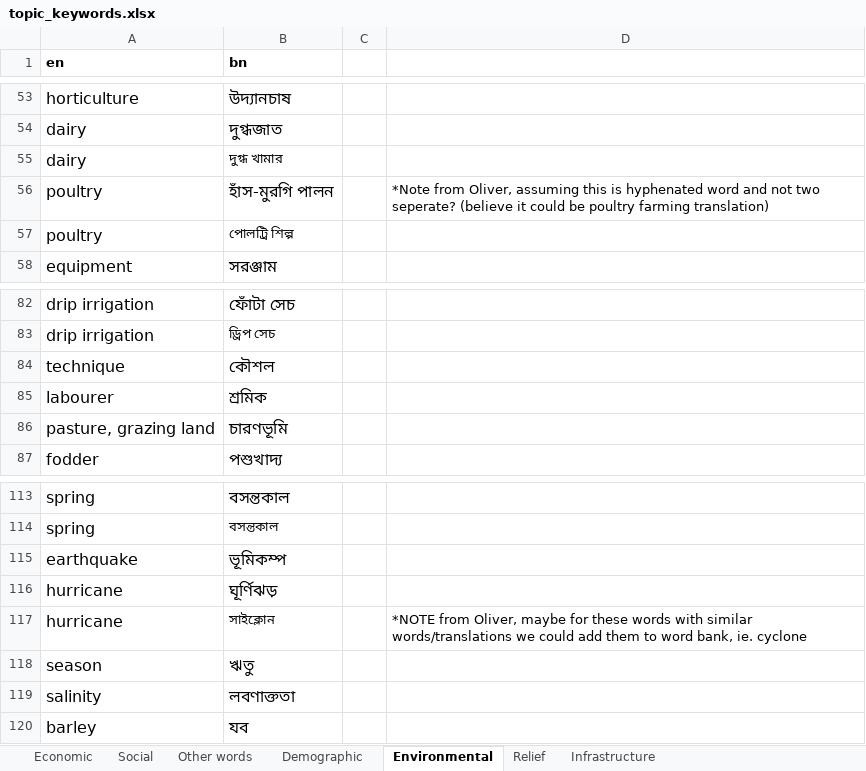
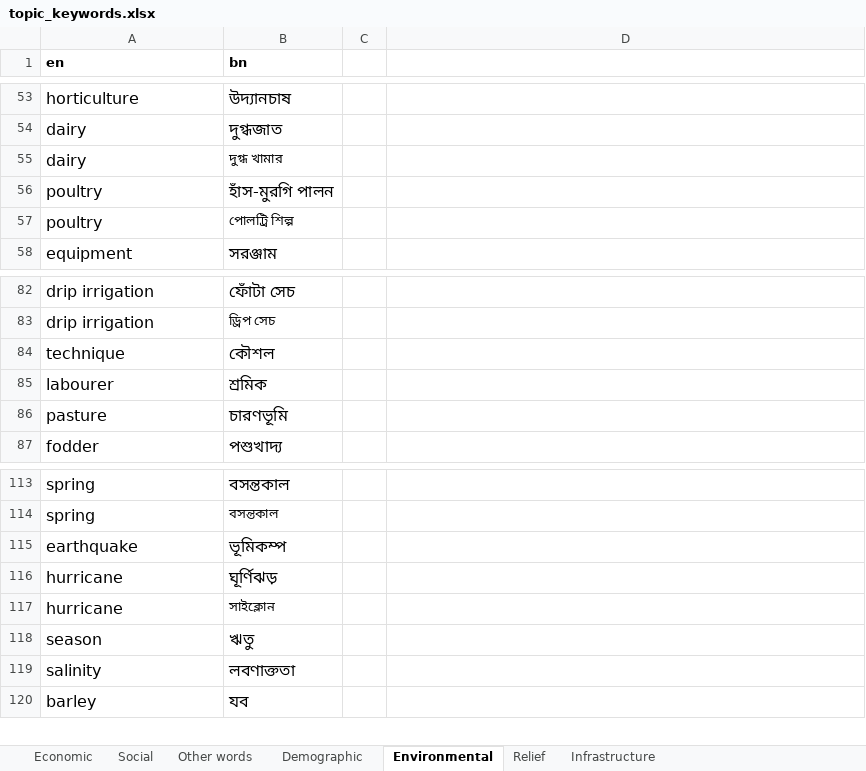
Before and after one commit to imcoddington/google_trends_manual_bgd, an Excel workbook: topic_keywords.xlsx, sheet Environmental, drawn as a sheet; only a part is shown, gaps mark what is left out; values as stored, in another font and other column widths than the file's, no borders; charts and pictures and conditional formats not drawn; the diff names each change by its address in the sheet, - before the commit and + after, or states it on an @@ line.

```diff
--- a/topic_keywords.xlsx (sheet Environmental)
+++ b/topic_keywords.xlsx (sheet Environmental)
-D56: *Note from Oliver, assuming this is hyphenated word and not two seperate? (believe it could be poultry farming translation)
+D56: (empty)
-A86 (en): pasture, grazing land
+A86 (en): pasture
-D117: *NOTE from Oliver, maybe for these words with similar words/translations we could add them to word bank, ie. cyclone
+D117: (empty)
```
Also changed, not shown: sheet Political & LawsPolicy, sheet Economic, 28 other files.
